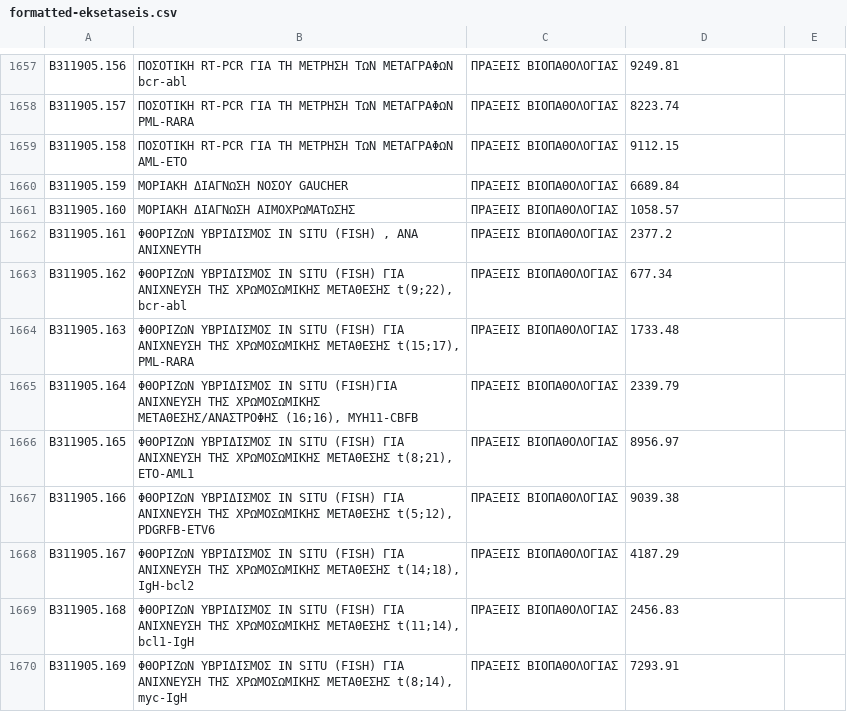
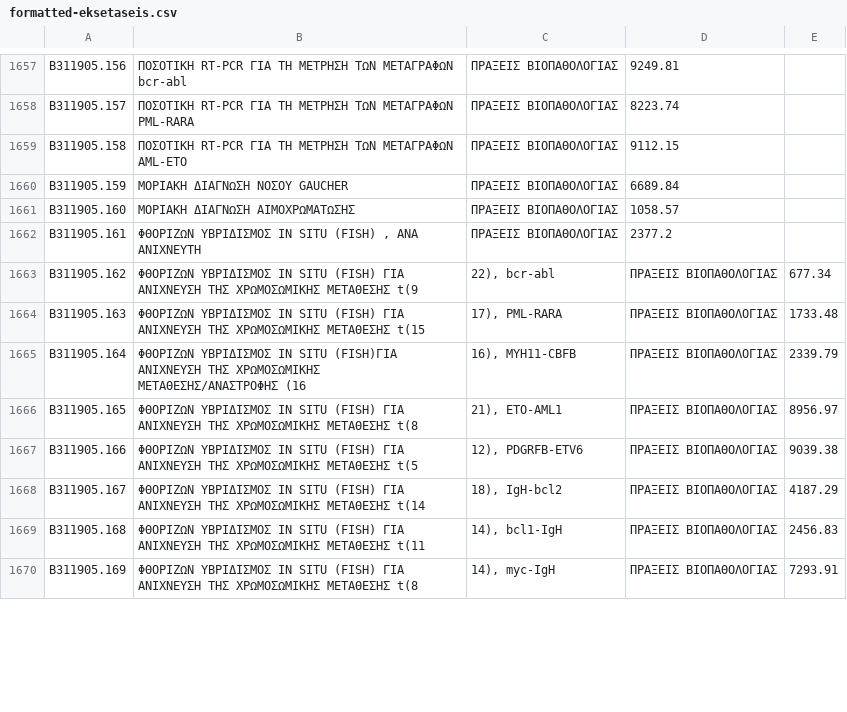
Before and after one commit to angeletopouloum/Hospital-data-management, a CSV file: formatted-data/eksetaseis/formatted-eksetaseis.csv, drawn as a sheet; only a part is shown, gaps mark what is left out; the diff covers the shown part only; the diff names each change by its address in the sheet, - before the commit and + after, or states it on an @@ line.

Commit message:
fixed some formatting

```diff
--- a/formatted-data/eksetaseis/formatted-eksetaseis.csv
+++ b/formatted-data/eksetaseis/formatted-eksetaseis.csv
-B1663: …ΧΡΩΜΟΣΩΜΙΚΗΣ ΜΕΤΑΘΕΣΗΣ t(9;22), bcr-abl
+B1663: …ΧΡΩΜΟΣΩΜΙΚΗΣ ΜΕΤΑΘΕΣΗΣ t(9
-C1663: ΠΡΑΞΕΙΣ ΒΙΟΠΑΘΟΛΟΓΙΑΣ
+C1663: 22), bcr-abl
-D1663: 677.34
+D1663: ΠΡΑΞΕΙΣ ΒΙΟΠΑΘΟΛΟΓΙΑΣ
-E1663: (empty)
+E1663: 677.34
-B1664: …ΧΡΩΜΟΣΩΜΙΚΗΣ ΜΕΤΑΘΕΣΗΣ t(15;17), PML-RARA
+B1664: …ΧΡΩΜΟΣΩΜΙΚΗΣ ΜΕΤΑΘΕΣΗΣ t(15
-C1664: ΠΡΑΞΕΙΣ ΒΙΟΠΑΘΟΛΟΓΙΑΣ
+C1664: 17), PML-RARA
-D1664: 1733.48
+D1664: ΠΡΑΞΕΙΣ ΒΙΟΠΑΘΟΛΟΓΙΑΣ
-E1664: (empty)
+E1664: 1733.48
-B1665: …ΧΡΩΜΟΣΩΜΙΚΗΣ ΜΕΤΑΘΕΣΗΣ/ΑΝΑΣΤΡΟΦΗΣ (16;16), MYH11-CBFB
+B1665: …ΧΡΩΜΟΣΩΜΙΚΗΣ ΜΕΤΑΘΕΣΗΣ/ΑΝΑΣΤΡΟΦΗΣ (16
-C1665: ΠΡΑΞΕΙΣ ΒΙΟΠΑΘΟΛΟΓΙΑΣ
+C1665: 16), MYH11-CBFB
-D1665: 2339.79
+D1665: ΠΡΑΞΕΙΣ ΒΙΟΠΑΘΟΛΟΓΙΑΣ
-E1665: (empty)
+E1665: 2339.79
-B1666: …ΧΡΩΜΟΣΩΜΙΚΗΣ ΜΕΤΑΘΕΣΗΣ t(8;21), ETO-AML1
+B1666: …ΧΡΩΜΟΣΩΜΙΚΗΣ ΜΕΤΑΘΕΣΗΣ t(8
-C1666: ΠΡΑΞΕΙΣ ΒΙΟΠΑΘΟΛΟΓΙΑΣ
+C1666: 21), ETO-AML1
-D1666: 8956.97
+D1666: ΠΡΑΞΕΙΣ ΒΙΟΠΑΘΟΛΟΓΙΑΣ
-E1666: (empty)
+E1666: 8956.97
-B1667: …ΧΡΩΜΟΣΩΜΙΚΗΣ ΜΕΤΑΘΕΣΗΣ t(5;12), PDGRFB-ETV6
+B1667: …ΧΡΩΜΟΣΩΜΙΚΗΣ ΜΕΤΑΘΕΣΗΣ t(5
-C1667: ΠΡΑΞΕΙΣ ΒΙΟΠΑΘΟΛΟΓΙΑΣ
+C1667: 12), PDGRFB-ETV6
-D1667: 9039.38
+D1667: ΠΡΑΞΕΙΣ ΒΙΟΠΑΘΟΛΟΓΙΑΣ
-E1667: (empty)
+E1667: 9039.38
-B1668: …ΧΡΩΜΟΣΩΜΙΚΗΣ ΜΕΤΑΘΕΣΗΣ t(14;18), IgH-bcl2
+B1668: …ΧΡΩΜΟΣΩΜΙΚΗΣ ΜΕΤΑΘΕΣΗΣ t(14
-C1668: ΠΡΑΞΕΙΣ ΒΙΟΠΑΘΟΛΟΓΙΑΣ
+C1668: 18), IgH-bcl2
-D1668: 4187.29
+D1668: ΠΡΑΞΕΙΣ ΒΙΟΠΑΘΟΛΟΓΙΑΣ
-E1668: (empty)
+E1668: 4187.29
-B1669: …ΧΡΩΜΟΣΩΜΙΚΗΣ ΜΕΤΑΘΕΣΗΣ t(11;14), bcl1-IgH
+B1669: …ΧΡΩΜΟΣΩΜΙΚΗΣ ΜΕΤΑΘΕΣΗΣ t(11
-C1669: ΠΡΑΞΕΙΣ ΒΙΟΠΑΘΟΛΟΓΙΑΣ
+C1669: 14), bcl1-IgH
-D1669: 2456.83
+D1669: ΠΡΑΞΕΙΣ ΒΙΟΠΑΘΟΛΟΓΙΑΣ
-E1669: (empty)
+E1669: 2456.83
-B1670: …ΧΡΩΜΟΣΩΜΙΚΗΣ ΜΕΤΑΘΕΣΗΣ t(8;14), myc-IgH
+B1670: …ΧΡΩΜΟΣΩΜΙΚΗΣ ΜΕΤΑΘΕΣΗΣ t(8
-C1670: ΠΡΑΞΕΙΣ ΒΙΟΠΑΘΟΛΟΓΙΑΣ
+C1670: 14), myc-IgH
-D1670: 7293.91
+D1670: ΠΡΑΞΕΙΣ ΒΙΟΠΑΘΟΛΟΓΙΑΣ
-E1670: (empty)
+E1670: 7293.91
```
Also changed, not shown: 32 edited cells elsewhere in this file.
